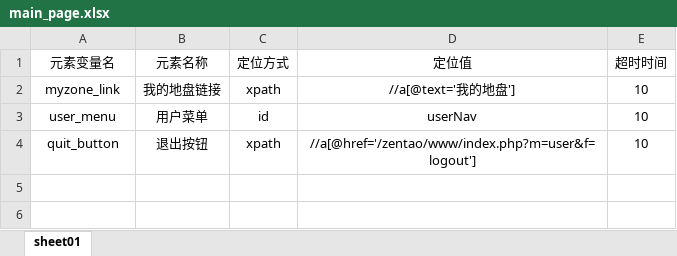
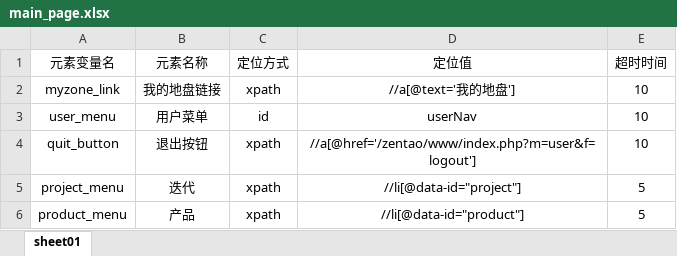
Before and after one commit to cherry928/PO_UI_Test_Framework_Group_2, an Excel workbook: element_info_datas/main/main_page.xlsx, sheet sheet01, drawn as a sheet; values as stored, in another font and other column widths than the file's, no borders; the diff names each change by its address in the sheet, - before the commit and + after, or states it on an @@ line.

```diff
--- a/element_info_datas/main/main_page.xlsx (sheet sheet01)
+++ b/element_info_datas/main/main_page.xlsx (sheet sheet01)
+row 5: project_menu | 迭代 | xpath | //li[@data-id="project"] | 5
+row 6: product_menu | 产品 | xpath | //li[@data-id="product"] | 5
```
Also changed, not shown: 12 other files.
